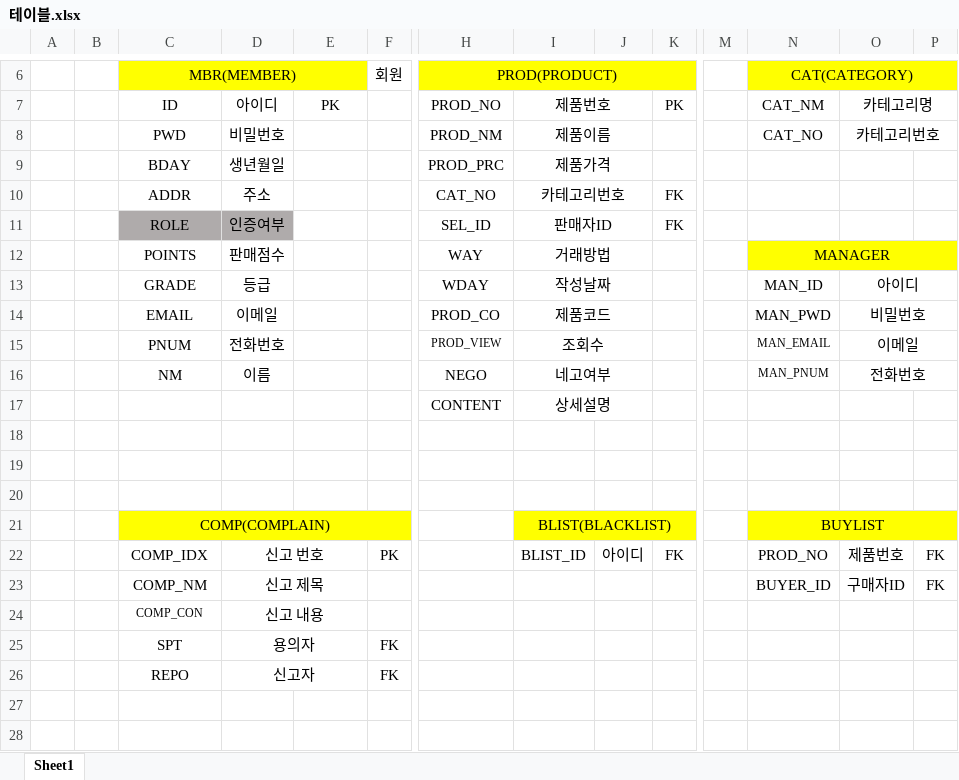
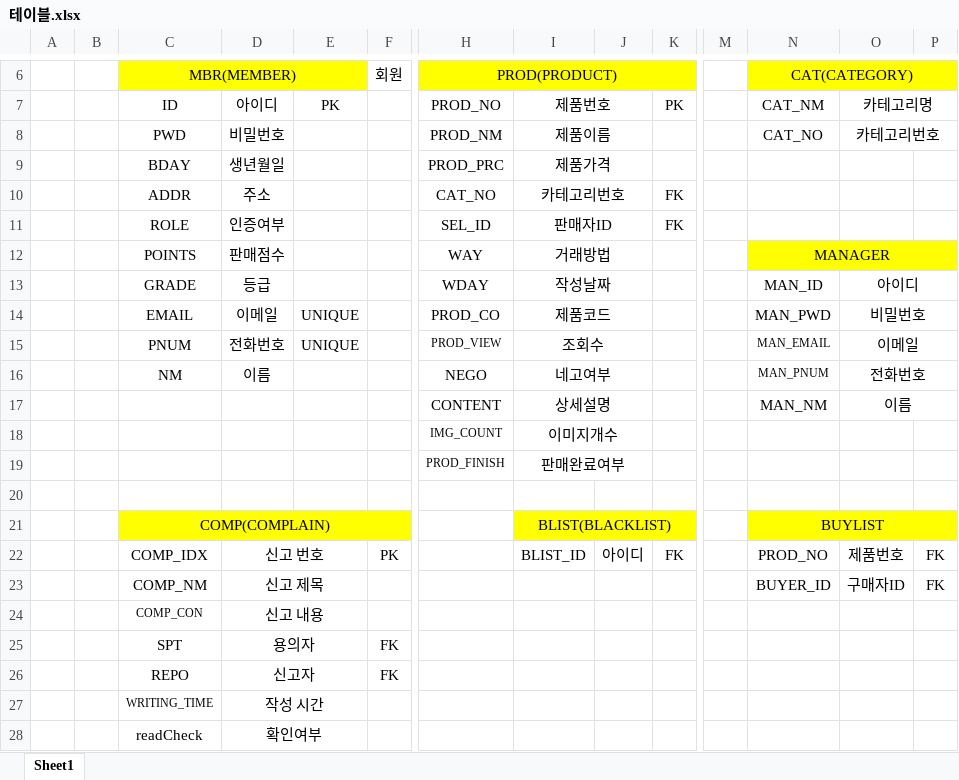
Before and after one commit to dink95/TIKITAKA, an Excel workbook: 추가정보/테이블.xlsx, sheet Sheet1, drawn as a sheet; only a part is shown, gaps mark what is left out; values as stored, in another font and other column widths than the file's, no borders; rows hold the shown columns only; the diff names each change by its address in the sheet, - before the commit and + after, or states it on an @@ line.

Commit message:
Update 테이블.xlsx

```diff
--- a/추가정보/테이블.xlsx (sheet Sheet1)
+++ b/추가정보/테이블.xlsx (sheet Sheet1)
-C11:D11 fill: #AFABAB
+C11:D11 fill: none
-E14:E15: (empty)
+E14:E15: UNIQUE
-N17 (CAT(CATEGORY)): (empty)
+N17 (CAT(CATEGORY)): MAN_NM
-O17: (empty)
+O17: 이름
+O17:P17 merged
-row 18: (empty)
+row 18:  |  |  |  |  |  | IMG_COUNT | 이미지개수
+I18:J18 merged
-row 19: (empty)
+row 19:  |  |  |  |  |  | PROD_FINISH | 판매완료여부
+I19:J19 merged
+row 27:  |  | WRITING_TIME | 작성 시간
+row 28:  |  | readCheck | 확인여부
```
